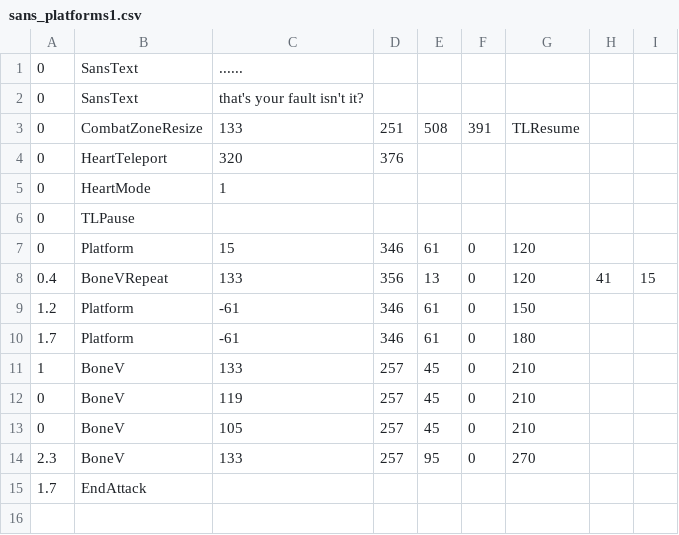
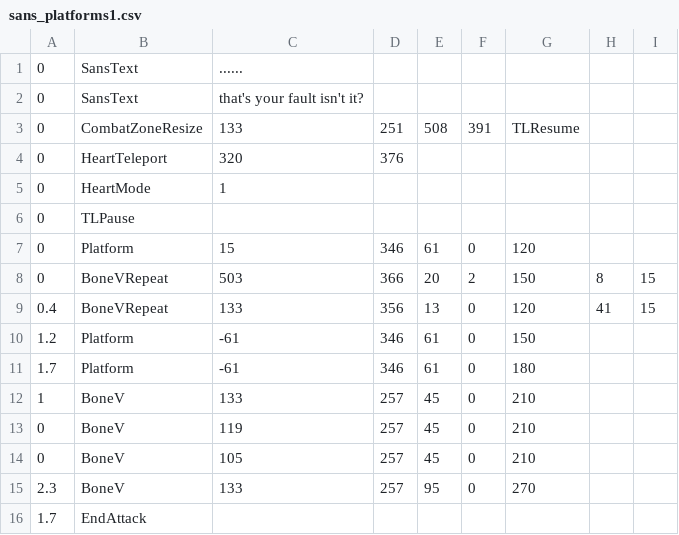
Before and after one commit to mario1D240/mr.man, a CSV file: sans_platforms1.csv, drawn as a sheet; the diff names each change by its address in the sheet, - before the commit and + after, or states it on an @@ line.

Commit message:
Update sans_platforms1.csv

```diff
--- a/sans_platforms1.csv
+++ b/sans_platforms1.csv
+row 8: 0 | BoneVRepeat | 503 | 366 | 20 | 2 | 150 | 8 | 15
```
